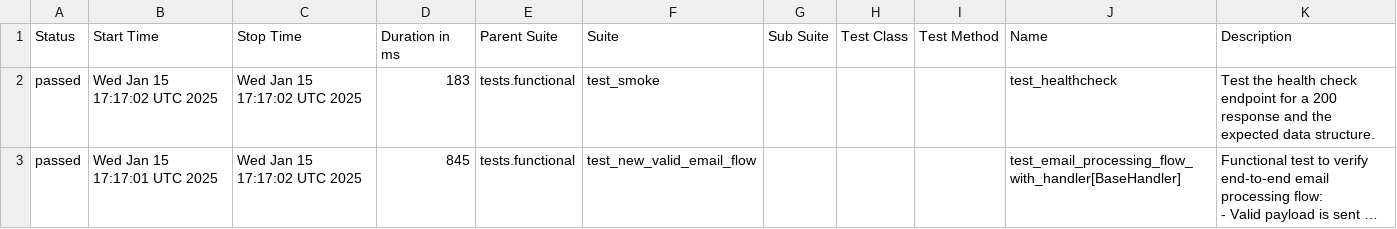
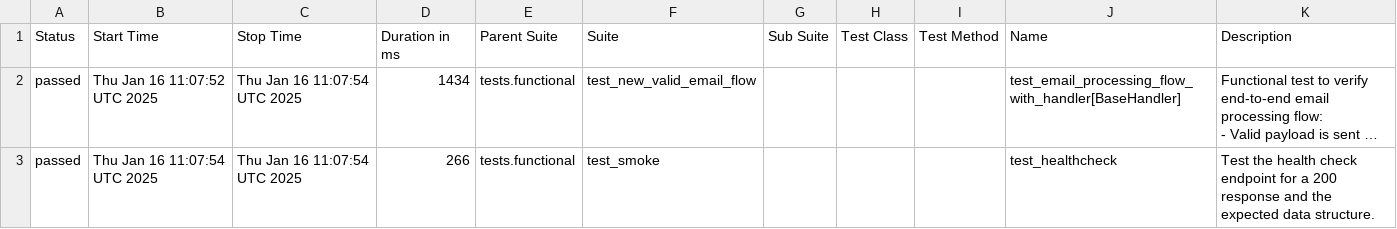
Before and after one commit to aguilalv/cloudmailin, a CSV file: reports-output/staging/allure-functional-report/data/suites.csv, drawn as a sheet; long unchanged cells end in …; removed rows and columns are numbered as before the commit, all else as after; the diff names each change by its address in the sheet, - before the commit and + after, or states it on an @@ line.

```diff
--- a/reports-output/staging/allure-functional-report/data/suites.csv
+++ b/reports-output/staging/allure-functional-report/data/suites.csv
-row 2: passed | Wed Jan 15 17:17:02 UTC 2025 | Wed Jan 15 17:17:02 UTC 2025 | 183 | tests.functional | test_smoke |  |  |  | test_healthcheck | Test the health check endpoint for a 200 response and the expected data structure.
-B2 (Start Time): Wed Jan 15 17:17:01 UTC 2025
+B2 (Start Time): Thu Jan 16 11:07:52 UTC 2025
-C2 (Stop Time): Wed Jan 15 17:17:02 UTC 2025
+C2 (Stop Time): Thu Jan 16 11:07:54 UTC 2025
-D2 (Duration in ms): 845
+D2 (Duration in ms): 1434
+row 3: passed | Thu Jan 16 11:07:54 UTC 2025 | Thu Jan 16 11:07:54 UTC 2025 | 266 | tests.functional | test_smoke |  |  |  | test_healthcheck | Test the health check endpoint for a 200 response and the expected data structure.
```
Also changed, not shown: 17 other files.
